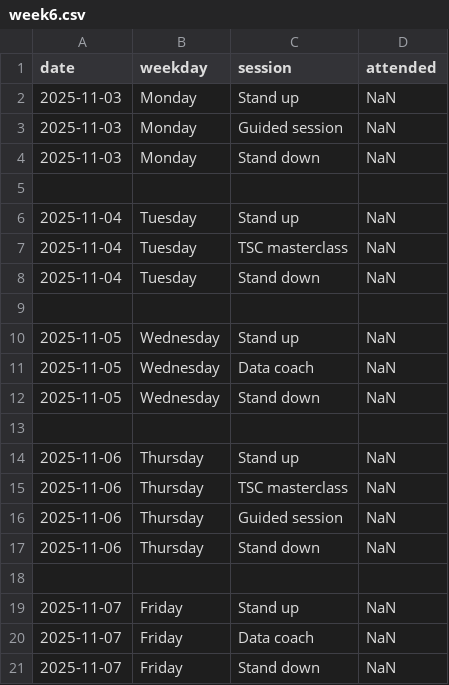
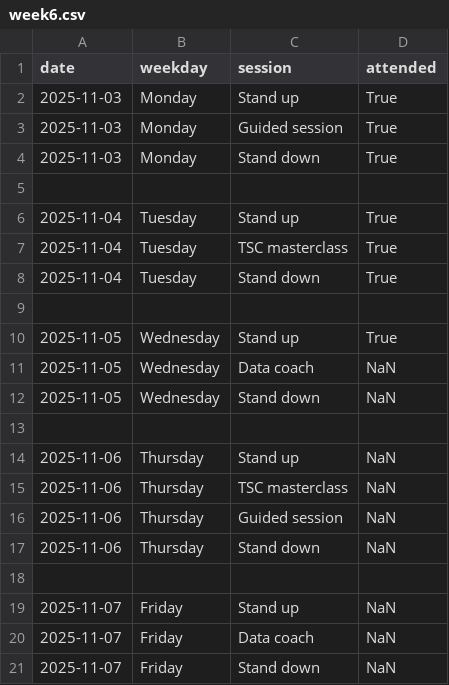
Before and after one commit to Karolinawl/aretuzalog, a CSV file: data/weeks/week6.csv, drawn as a sheet.

Commit message:
chaged files: data/attendance.csv data/weeks/week6.csv scripts/attendance_tracker.ipynb scripts/attendance_tracker.py

```diff
--- a/data/weeks/week6.csv
+++ b/data/weeks/week6.csv
@@ -1,11 +1,11 @@
 date,weekday,session,attended
-2025-11-03,Monday,Stand up,NaN
-2025-11-03,Monday,Guided session,NaN
-2025-11-03,Monday,Stand down,NaN
+2025-11-03,Monday,Stand up,True
+2025-11-03,Monday,Guided session,True
+2025-11-03,Monday,Stand down,True
 
-2025-11-04,Tuesday,Stand up,NaN
-2025-11-04,Tuesday,TSC masterclass,NaN
-2025-11-04,Tuesday,Stand down,NaN
+2025-11-04,Tuesday,Stand up,True
+2025-11-04,Tuesday,TSC masterclass,True
+2025-11-04,Tuesday,Stand down,True
 
-2025-11-05,Wednesday,Stand up,NaN
+2025-11-05,Wednesday,Stand up,True
 2025-11-05,Wednesday,Data coach,NaN
```
Also changed, not shown: 4 other files.
